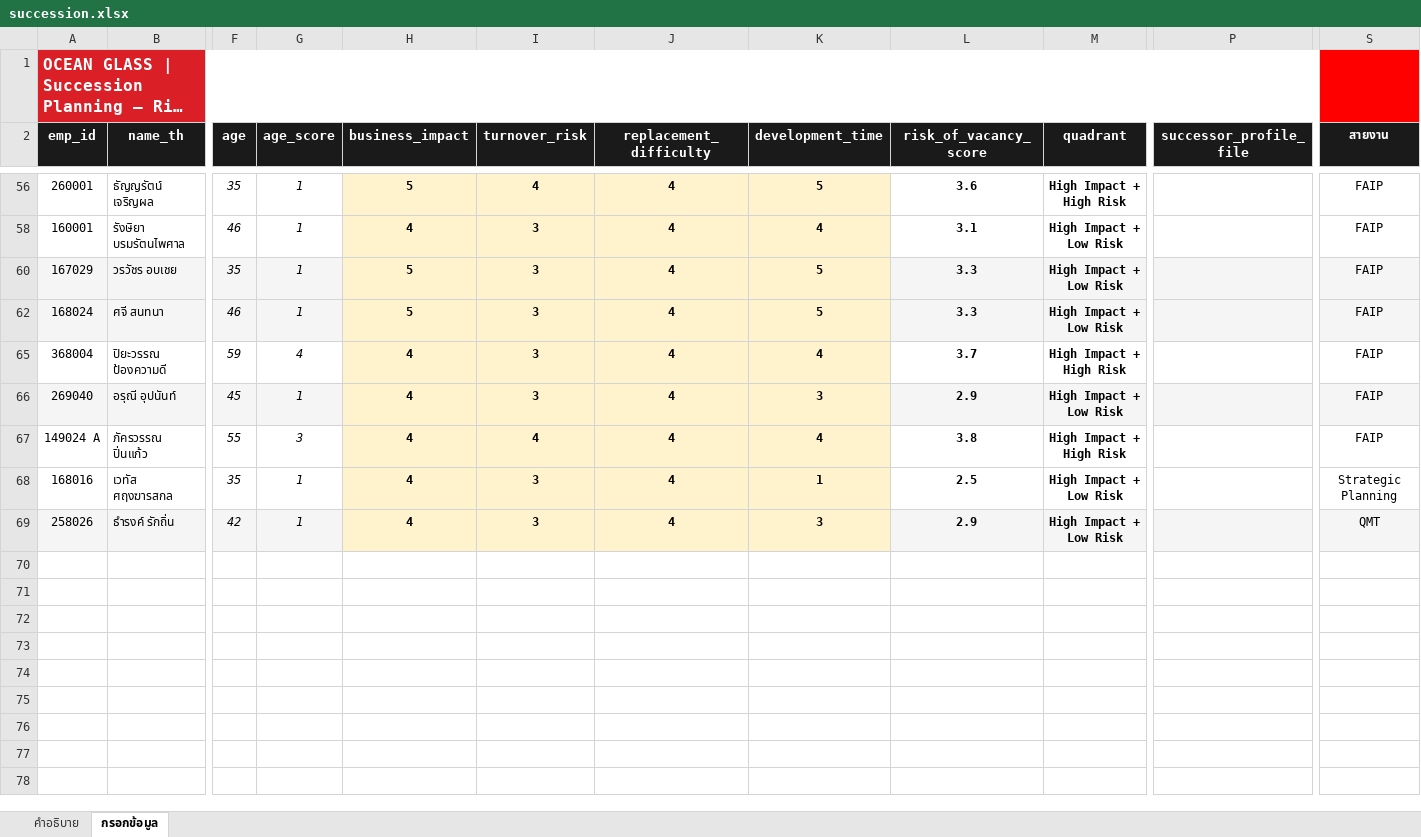
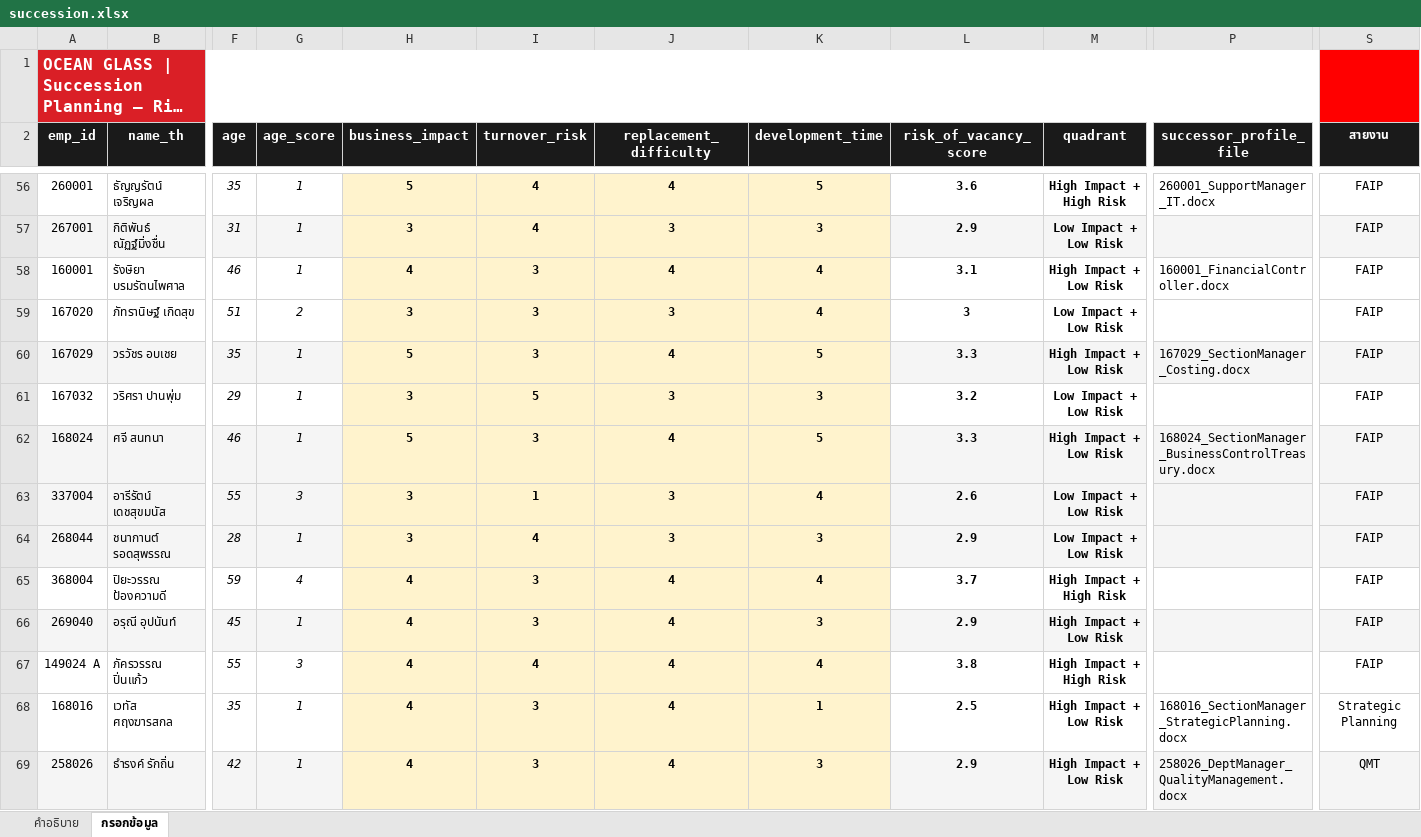
Before and after one commit to pkllimsurat-dotcom/oceanglass-orgchart, an Excel workbook: succession.xlsx, sheet กรอกข้อมูล, drawn as a sheet; only a part is shown, gaps mark what is left out; long unchanged cells end in …; values as stored, in another font and other column widths than the file's, no borders; rows hold the shown columns only; the diff covers the shown part only; the diff names each change by its address in the sheet, - before the commit and + after, or states it on an @@ line.

```diff
--- a/succession.xlsx (sheet กรอกข้อมูล)
+++ b/succession.xlsx (sheet กรอกข้อมูล)
-P56 (successor_profile_file): (empty)
+P56 (successor_profile_file): 260001_SupportManager_IT.docx
@@ row 57 unhidden: 267001 | กิติพันธ์ ณัฏฐ์มิ่งชื่น | 31 | 1 | 3 | 4 | 3 | 3 | 2.9 | Low Impact + Low Risk |  | FAIP @@
-P58 (successor_profile_file): (empty)
+P58 (successor_profile_file): 160001_FinancialController.docx
@@ row 59 unhidden: 167020 | ภัทรานิษฐ์ เกิดสุข | 51 | 2 | 3 | 3 | 3 | 4 | 3 | Low Impact + Low Risk |  | FAIP @@
-P60 (successor_profile_file): (empty)
+P60 (successor_profile_file): 167029_SectionManager_Costing.docx
@@ row 61 unhidden: 167032 | วริศรา ปานพุ่ม | 29 | 1 | 3 | 5 | 3 | 3 | 3.2 | Low Impact + Low Risk |  | FAIP @@
-P62 (successor_profile_file): (empty)
+P62 (successor_profile_file): 168024_SectionManager_BusinessControlTreasury.docx
@@ row 63 unhidden: 337004 | อารีรัตน์ เดชสุขมนัส | 55 | 3 | 3 | 1 | 3 | 4 | 2.6 | Low Impact + Low Risk |  | FAIP @@
@@ row 64 unhidden: 268044 | ชนากานต์ รอดสุพรรณ | 28 | 1 | 3 | 4 | 3 | 3 | 2.9 | Low Impact + Low Risk |  | FAIP @@
-P68 (successor_profile_file): (empty)
+P68 (successor_profile_file): 168016_SectionManager_StrategicPlanning.docx
-P69 (successor_profile_file): (empty)
+P69 (successor_profile_file): 258026_DeptManager_QualityManagement.docx
```
Also changed, not shown: 24 hidden or unhidden rows and 24 edited cells elsewhere in this sheet.
